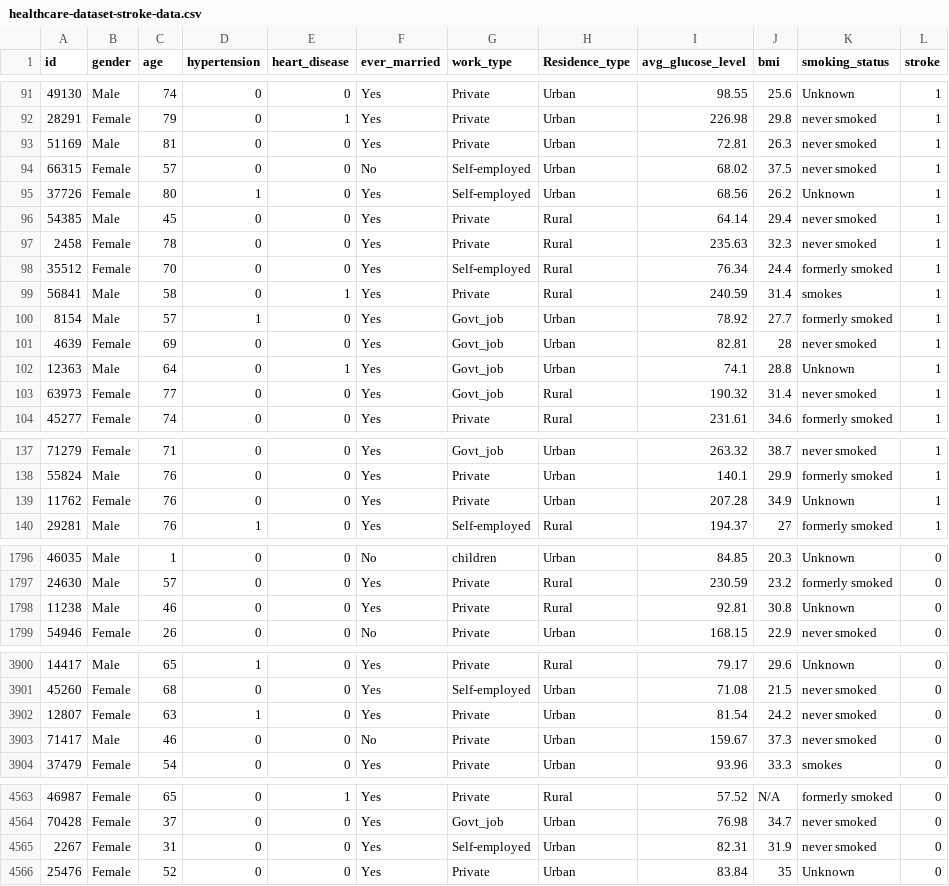
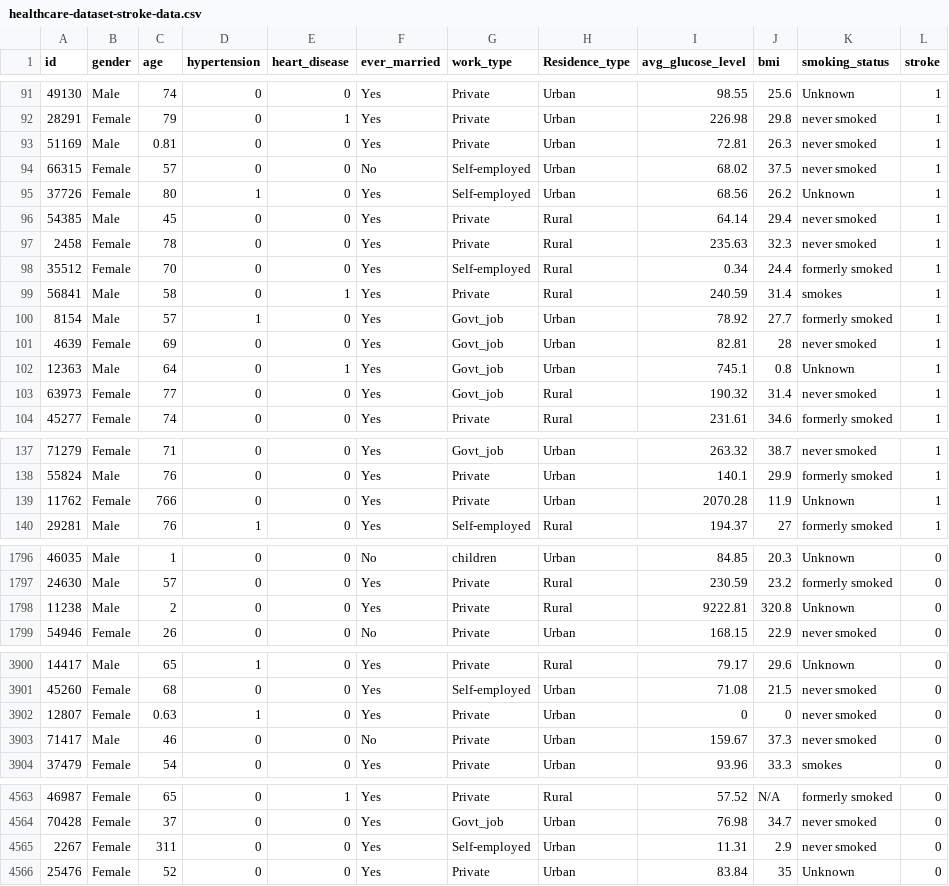
Before and after one commit to asepulvede/ModelacionSimulacion4, a CSV file: healthcare-dataset-stroke-data.csv, drawn as a sheet; only a part is shown, gaps mark what is left out; the diff covers the shown part only.

Commit message:
Add files via upload

```diff
--- a/healthcare-dataset-stroke-data.csv
+++ b/healthcare-dataset-stroke-data.csv
@@ -92,3 +92,3 @@ id,gender,age,hypertension,heart_disease,ever_married,work_type,Residence_type,a
 28291,Female,79,0,1,Yes,Private,Urban,226.98,29.8,never smoked,1
-51169,Male,81,0,0,Yes,Private,Urban,72.81,26.3,never smoked,1
+51169,Male,0.81,0,0,Yes,Private,Urban,72.81,26.3,never smoked,1
 66315,Female,57,0,0,No,Self-employed,Urban,68.02,37.5,never smoked,1
@@ -97,3 +97,3 @@ id,gender,age,hypertension,heart_disease,ever_married,work_type,Residence_type,a
 2458,Female,78,0,0,Yes,Private,Rural,235.63,32.3,never smoked,1
-35512,Female,70,0,0,Yes,Self-employed,Rural,76.34,24.4,formerly smoked,1
+35512,Female,70,0,0,Yes,Self-employed,Rural,0.34,24.4,formerly smoked,1
 56841,Male,58,0,1,Yes,Private,Rural,240.59,31.4,smokes,1
@@ -101,3 +101,3 @@ id,gender,age,hypertension,heart_disease,ever_married,work_type,Residence_type,a
 4639,Female,69,0,0,Yes,Govt_job,Urban,82.81,28,never smoked,1
-12363,Male,64,0,1,Yes,Govt_job,Urban,74.1,28.8,Unknown,1
+12363,Male,64,0,1,Yes,Govt_job,Urban,745.1,0.8,Unknown,1
 63973,Female,77,0,0,Yes,Govt_job,Rural,190.32,31.4,never smoked,1
@@ -138,3 +138,3 @@ id,gender,age,hypertension,heart_disease,ever_married,work_type,Residence_type,a
 55824,Male,76,0,0,Yes,Private,Urban,140.1,29.9,formerly smoked,1
-11762,Female,76,0,0,Yes,Private,Urban,207.28,34.9,Unknown,1
+11762,Female,766,0,0,Yes,Private,Urban,2070.28,11.9,Unknown,1
 29281,Male,76,1,0,Yes,Self-employed,Rural,194.37,27,formerly smoked,1
@@ -1797,3 +1797,3 @@ id,gender,age,hypertension,heart_disease,ever_married,work_type,Residence_type,a
 24630,Male,57,0,0,Yes,Private,Rural,230.59,23.2,formerly smoked,0
-11238,Male,46,0,0,Yes,Private,Rural,92.81,30.8,Unknown,0
+11238,Male,2,0,0,Yes,Private,Rural,9222.81,320.8,Unknown,0
 54946,Female,26,0,0,No,Private,Urban,168.15,22.9,never smoked,0
@@ -3901,3 +3901,3 @@ id,gender,age,hypertension,heart_disease,ever_married,work_type,Residence_type,a
 45260,Female,68,0,0,Yes,Self-employed,Urban,71.08,21.5,never smoked,0
-12807,Female,63,1,0,Yes,Private,Urban,81.54,24.2,never smoked,0
+12807,Female,0.63,1,0,Yes,Private,Urban,0,0,never smoked,0
 71417,Male,46,0,0,No,Private,Urban,159.67,37.3,never smoked,0
@@ -4564,3 +4564,3 @@ id,gender,age,hypertension,heart_disease,ever_married,work_type,Residence_type,a
 70428,Female,37,0,0,Yes,Govt_job,Urban,76.98,34.7,never smoked,0
-2267,Female,31,0,0,Yes,Self-employed,Urban,82.31,31.9,never smoked,0
+2267,Female,311,0,0,Yes,Self-employed,Urban,11.31,2.9,never smoked,0
 25476,Female,52,0,0,Yes,Private,Urban,83.84,35,Unknown,0
```
Also changed, not shown: 22 edited cells elsewhere in this file.
